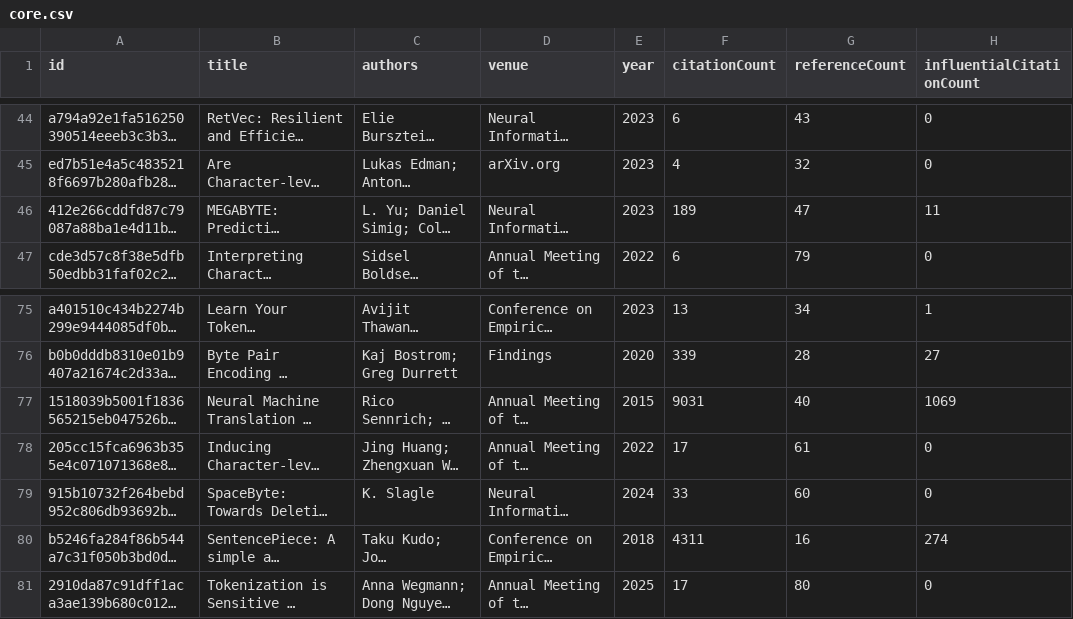
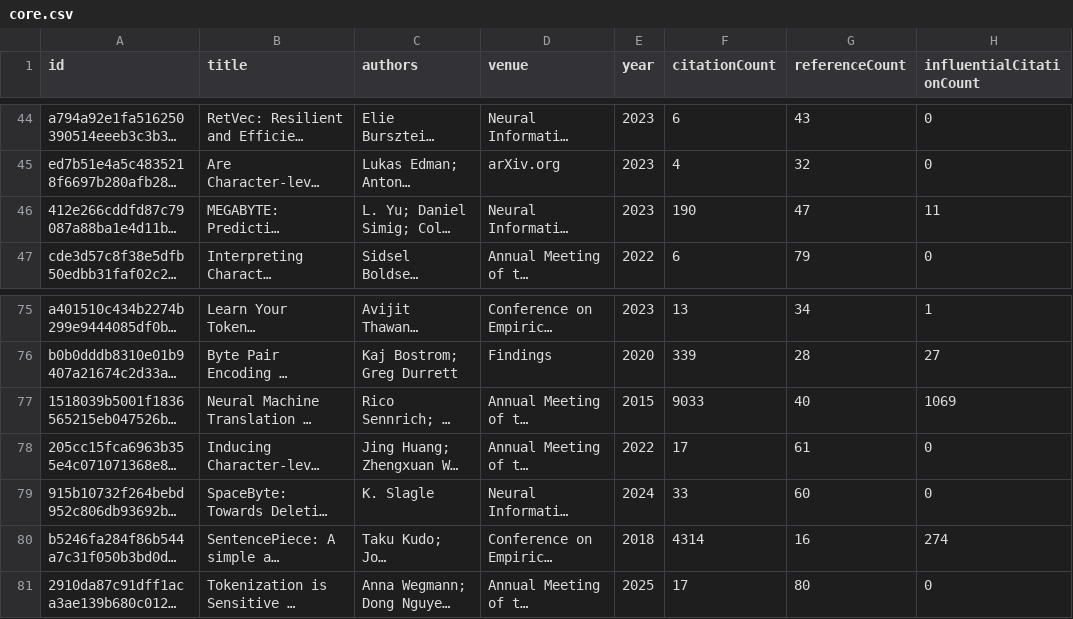
Before and after one commit to avijit-thawani/tokenization-in-nlp, a CSV file: data/core.csv, drawn as a sheet; only a part is shown, gaps mark what is left out; long unchanged cells end in …; the diff names each change by its address in the sheet, - before the commit and + after, or states it on an @@ line.

```diff
--- a/data/core.csv
+++ b/data/core.csv
-F46 (citationCount): 189
+F46 (citationCount): 190
-F77 (citationCount): 9031
+F77 (citationCount): 9033
-F80 (citationCount): 4311
+F80 (citationCount): 4314
```
Also changed, not shown: 12 other files.
